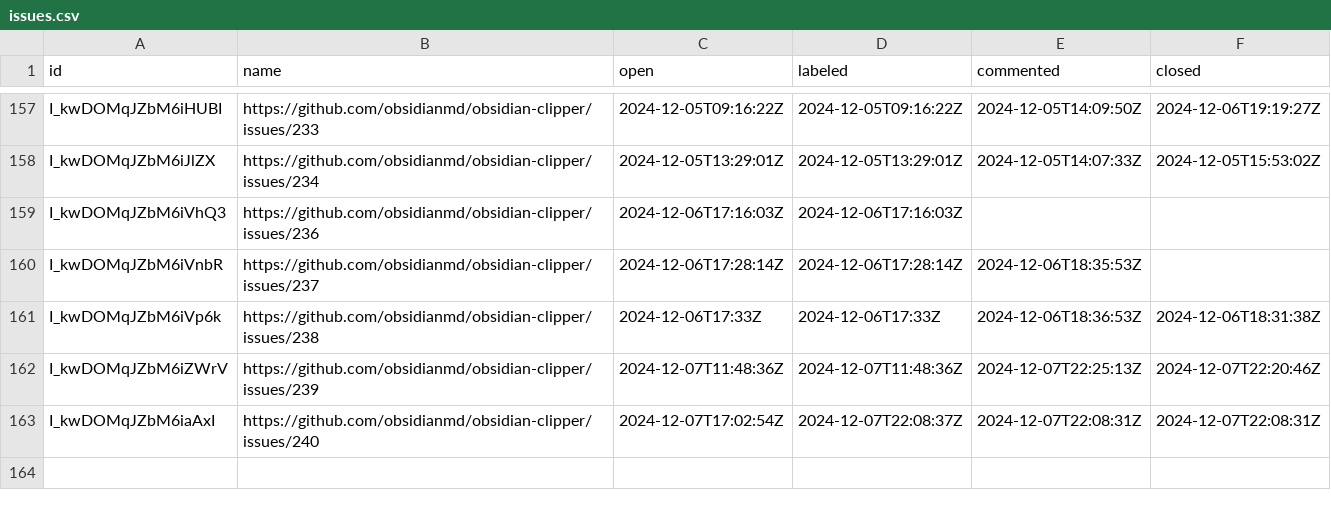
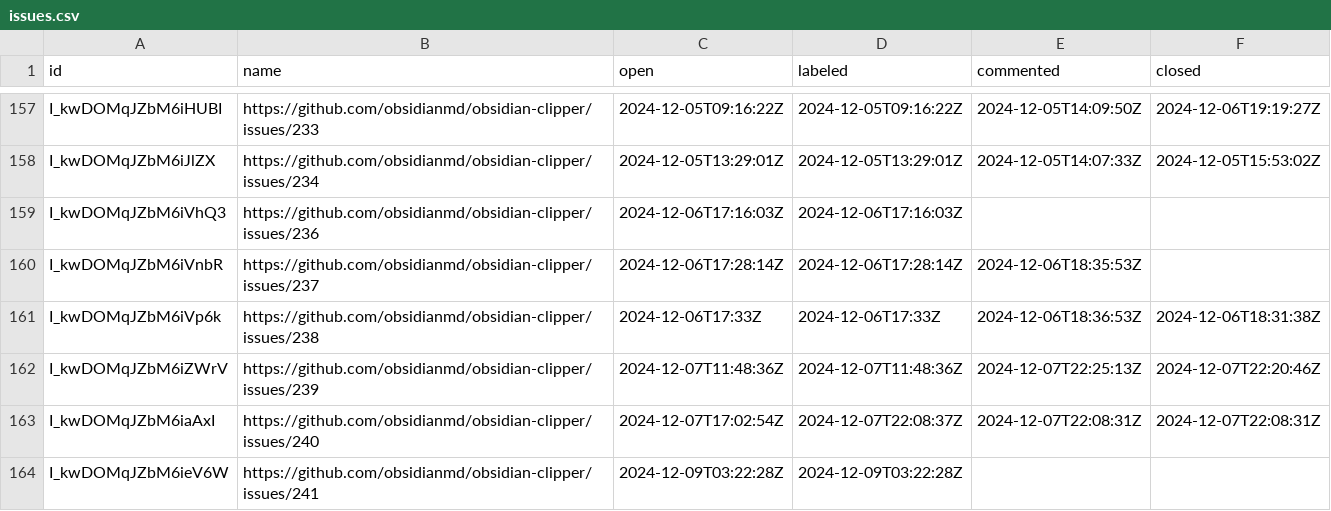
Before and after one commit to joethei/oselvar-metrics, a CSV file: data/obsidianmd/obsidian-clipper/issues.csv, drawn as a sheet; only a part is shown, gaps mark what is left out; the diff names each change by its address in the sheet, - before the commit and + after, or states it on an @@ line.

```diff
--- a/data/obsidianmd/obsidian-clipper/issues.csv
+++ b/data/obsidianmd/obsidian-clipper/issues.csv
+row 164: I_kwDOMqJZbM6ieV6W | https://github.com/obsidianmd/obsidian-clipper/issues/241 | 2024-12-09T03:22:28Z | 2024-12-09T03:22:28Z
```
Also changed, not shown: data/obsidianmd/obsidian-releases/pullRequests.csv.
